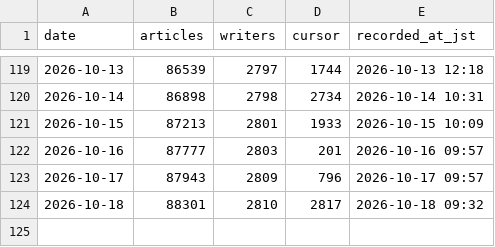
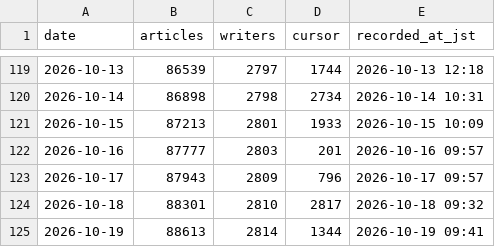
Before and after one commit to south0120/substack-portal, a CSV file: reports/daily_stats.csv, drawn as a sheet; only a part is shown, gaps mark what is left out; the diff names each change by its address in the sheet, - before the commit and + after, or states it on an @@ line.

```diff
--- a/reports/daily_stats.csv
+++ b/reports/daily_stats.csv
+row 125: 2026-10-19 | 88613 | 2814 | 1344 | 2026-10-19 09:41
```
Also changed, not shown: 1 other file.
